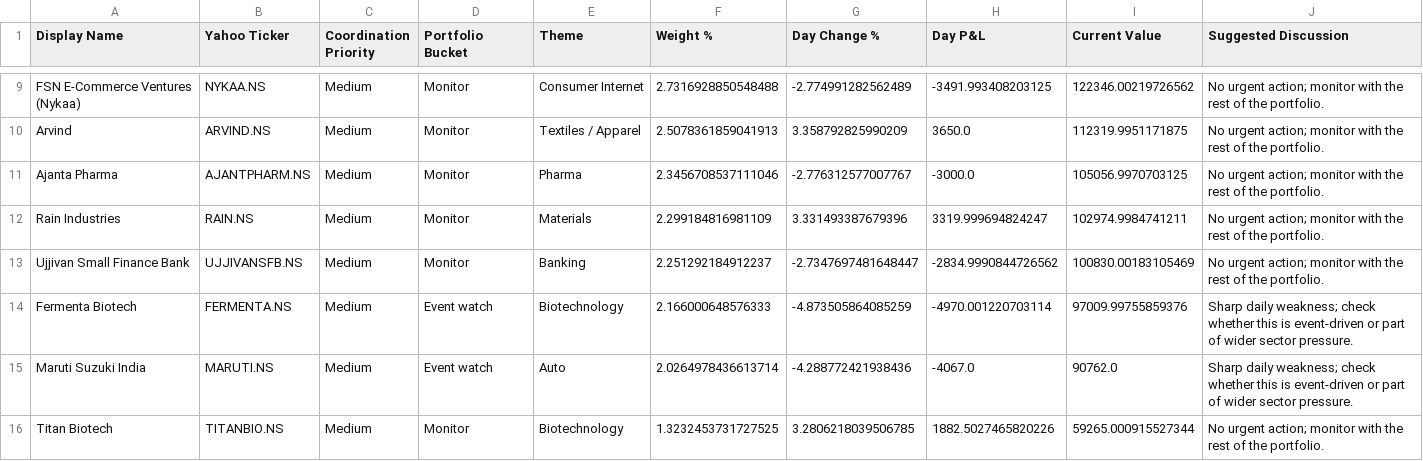
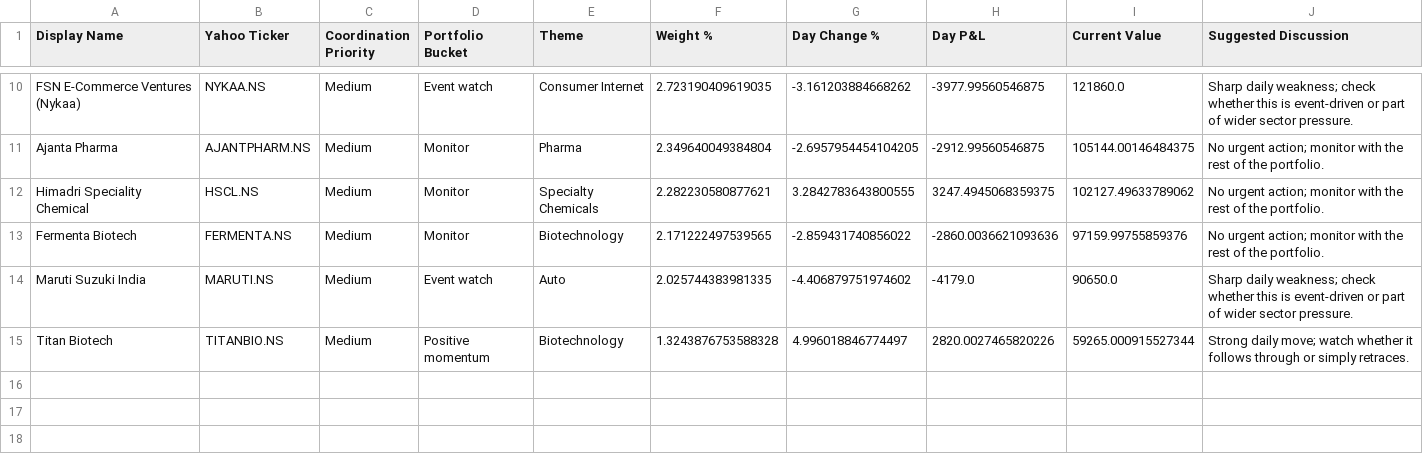
Before and after one commit to hvj7p7shkv-hub/anshuman-portfolio-dashboard, a CSV file: data/action_queue.csv, drawn as a sheet; only a part is shown, gaps mark what is left out; removed rows and columns are numbered as before the commit, all else as after; the diff covers the shown part only; the diff names each change by its address in the sheet, - before the commit and + after, or states it on an @@ line.

```diff
--- a/data/action_queue.csv
+++ b/data/action_queue.csv
-D10 (Portfolio Bucket): Monitor
+D10 (Portfolio Bucket): Event watch
-F10 (Weight %): 2.7316928850548488
+F10 (Weight %): 2.723190409619035
-G10 (Day Change %): -2.774991282562489
+G10 (Day Change %): -3.161203884668262
-H10 (Day P&L): -3491.993408203125
+H10 (Day P&L): -3977.99560546875
-I10 (Current Value): 122346.00219726562
+I10 (Current Value): 121860.0
-J10 (Suggested Discussion): No urgent action; monitor with the rest of the portfolio.
+J10 (Suggested Discussion): Sharp daily weakness; check whether this is event-driven or part of wider sector pressure.
-row 10: Arvind | ARVIND.NS | Medium | Monitor | Textiles / Apparel | 2.5078361859041913 | 3.358792825990209 | 3650.0 | 112319.9951171875 | No urgent action; monitor with the rest of the portfolio.
-F11 (Weight %): 2.3456708537111046
+F11 (Weight %): 2.349640049384804
-G11 (Day Change %): -2.776312577007767
+G11 (Day Change %): -2.6957954454104205
-H11 (Day P&L): -3000.0
+H11 (Day P&L): -2912.99560546875
-I11 (Current Value): 105056.9970703125
+I11 (Current Value): 105144.00146484375
-row 12: Rain Industries | RAIN.NS | Medium | Monitor | Materials | 2.299184816981109 | 3.331493387679396 | 3319.999694824247 | 102974.9984741211 | No urgent action; monitor with the rest of the portfolio.
-row 13: Ujjivan Small Finance Bank | UJJIVANSFB.NS | Medium | Monitor | Banking | 2.251292184912237 | -2.7347697481648447 | -2834.9990844726562 | 100830.00183105469 | No urgent action; monitor with the rest of the portfolio.
+row 12: Himadri Speciality Chemical | HSCL.NS | Medium | Monitor | Specialty Chemicals | 2.282230580877621 | 3.2842783643800555 | 3247.4945068359375 | 102127.49633789062 | No urgent action; monitor with the rest of the portfolio.
-D13 (Portfolio Bucket): Event watch
+D13 (Portfolio Bucket): Monitor
-F13 (Weight %): 2.166000648576333
+F13 (Weight %): 2.171222497539565
-G13 (Day Change %): -4.873505864085259
+G13 (Day Change %): -2.859431740856022
-H13 (Day P&L): -4970.001220703114
+H13 (Day P&L): -2860.0036621093636
-I13 (Current Value): 97009.99755859376
+I13 (Current Value): 97159.99755859376
-J13 (Suggested Discussion): Sharp daily weakness; check whether this is event-driven or part of wider sector pressure.
+J13 (Suggested Discussion): No urgent action; monitor with the rest of the portfolio.
-F14 (Weight %): 2.0264978436613714
+F14 (Weight %): 2.025744383981335
-G14 (Day Change %): -4.288772421938436
+G14 (Day Change %): -4.406879751974602
-H14 (Day P&L): -4067.0
+H14 (Day P&L): -4179.0
-I14 (Current Value): 90762.0
+I14 (Current Value): 90650.0
-D15 (Portfolio Bucket): Monitor
+D15 (Portfolio Bucket): Positive momentum
-F15 (Weight %): 1.3232453731727525
+F15 (Weight %): 1.3243876753588328
-G15 (Day Change %): 3.2806218039506785
+G15 (Day Change %): 4.996018846774497
-H15 (Day P&L): 1882.5027465820226
+H15 (Day P&L): 2820.0027465820226
-J15 (Suggested Discussion): No urgent action; monitor with the rest of the portfolio.
+J15 (Suggested Discussion): Strong daily move; watch whether it follows through or simply retraces.
```
Also changed, not shown: 3 added rows, 2 removed rows and 22 edited cells elsewhere in this file, data/holdings.csv, 1 other file.
